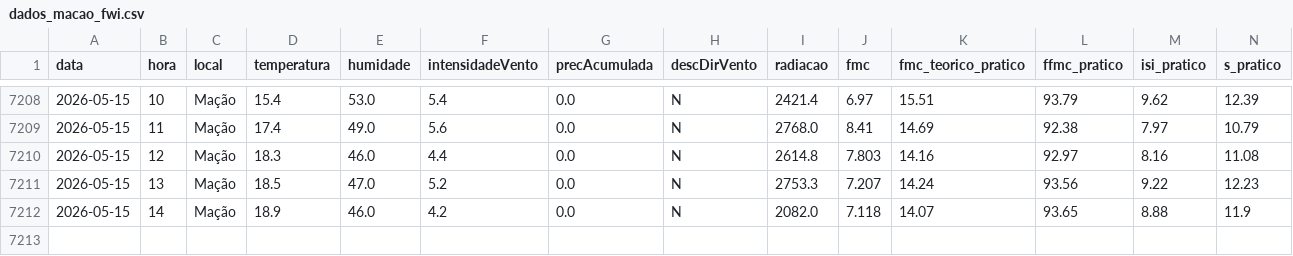
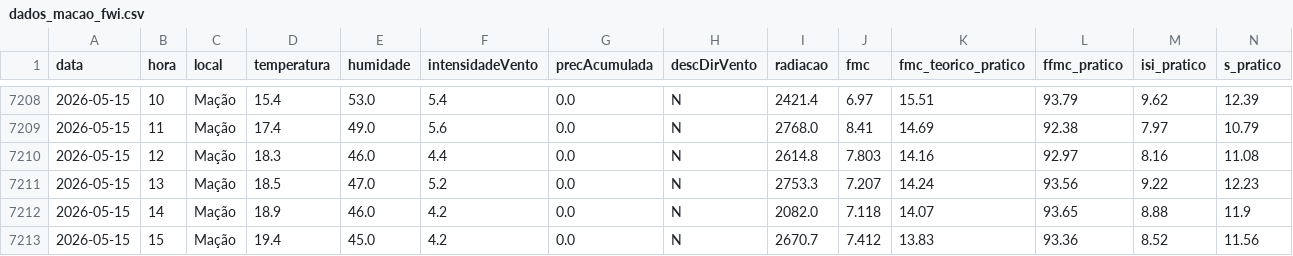
Before and after one commit to 23657/fwi-pipeline-ipt, a CSV file: dados_macao_fwi.csv, drawn as a sheet; only a part is shown, gaps mark what is left out; rows hold the shown columns only; the diff names each change by its address in the sheet, - before the commit and + after, or states it on an @@ line.

```diff
--- a/dados_macao_fwi.csv
+++ b/dados_macao_fwi.csv
+row 7213: 2026-05-15 | 15 | Mação | 19.4 | 45.0 | 4.2 | 0.0 | N | 2670.7 | 7.412 | 13.83 | 93.36 | 8.52 | 11.56
```
Also changed, not shown: dados_castanheira_de_pera_fwi.csv, dados_ferreira_do_zezere_fwi.csv, 2 other files.
